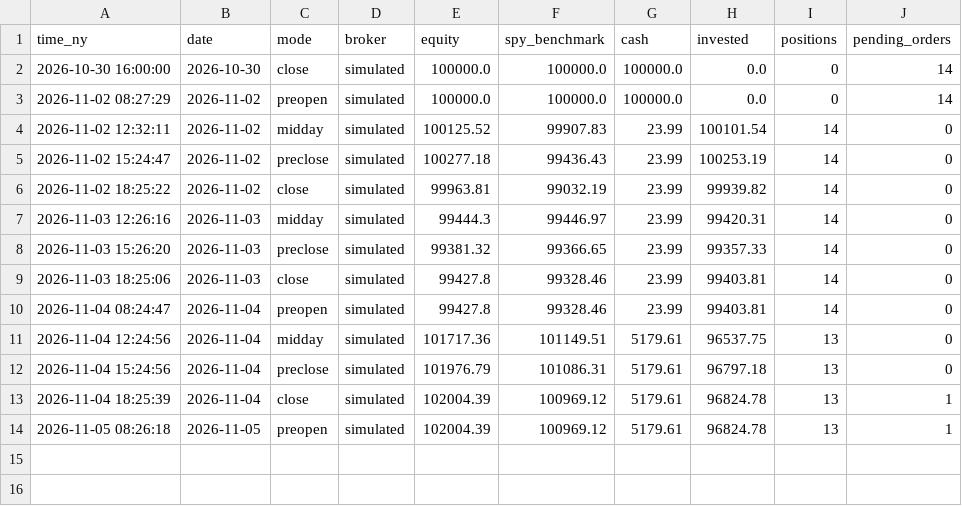
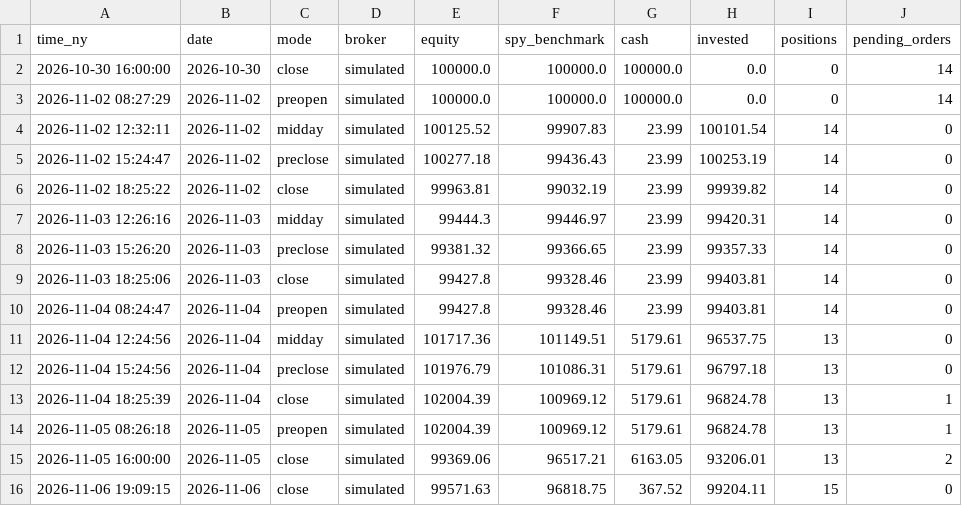
Before and after one commit to rOybOtTt/substack-mcp, a CSV file: ta-rulebook/demo/marks.csv, drawn as a sheet.

```diff
--- a/ta-rulebook/demo/marks.csv
+++ b/ta-rulebook/demo/marks.csv
@@ -14 +14,3 @@ time_ny,date,mode,broker,equity,spy_benchmark,cash,invested,positions,pending_or
 2026-11-05 08:26:18,2026-11-05,preopen,simulated,102004.39,100969.12,5179.61,96824.78,13,1
+2026-11-05 16:00:00,2026-11-05,close,simulated,99369.06,96517.21,6163.05,93206.01,13,2
+2026-11-06 19:09:15,2026-11-06,close,simulated,99571.63,96818.75,367.52,99204.11,15,0
```
Also changed, not shown: ta-rulebook/demo/trades.csv, 13 other files.
